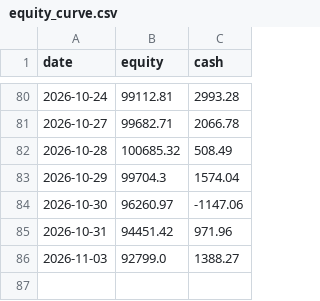
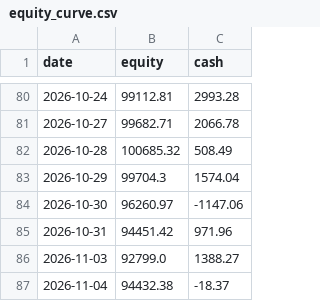
Before and after one commit to MG-source-1/equities-and-vol, a CSV file: outputs/live/equity_curve.csv, drawn as a sheet; only a part is shown, gaps mark what is left out; the diff names each change by its address in the sheet, - before the commit and + after, or states it on an @@ line.

```diff
--- a/outputs/live/equity_curve.csv
+++ b/outputs/live/equity_curve.csv
+row 87: 2026-11-04 | 94432.38 | -18.37
```
Also changed, not shown: 3 other files.
